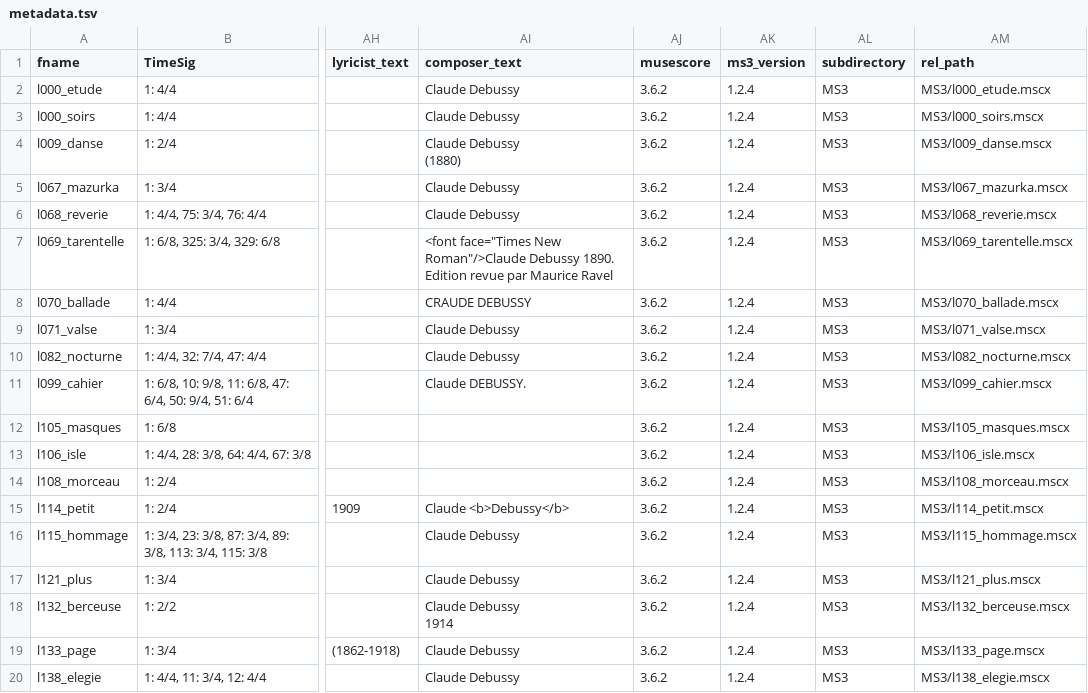
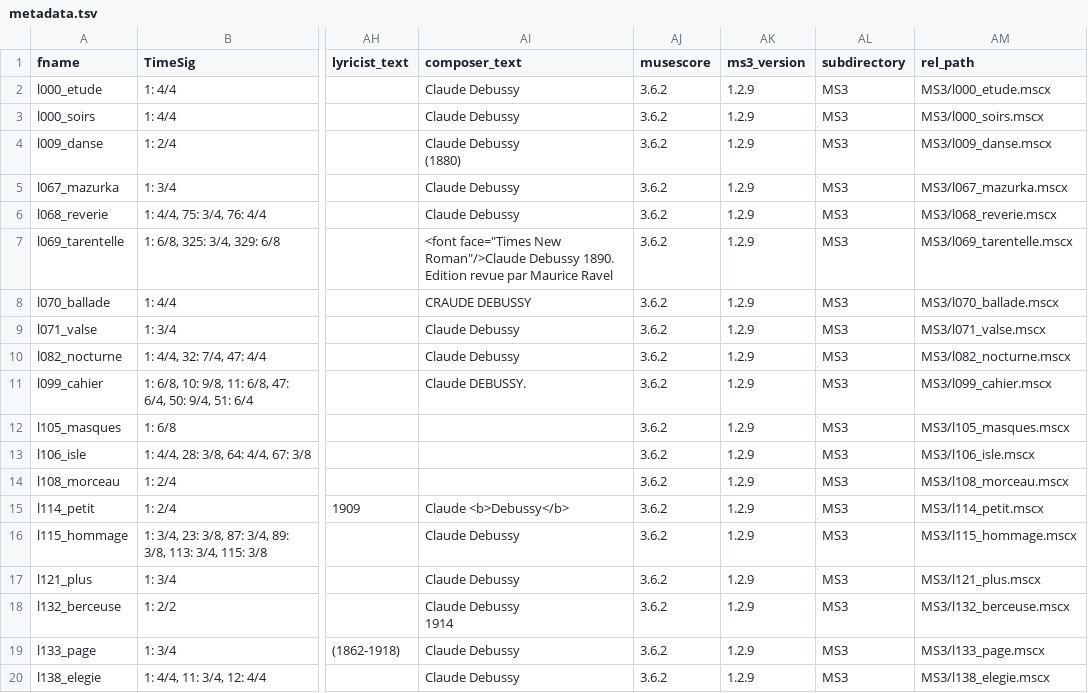
Before and after one commit to DCMLab/debussy_other_piano_pieces, a TSV file: metadata.tsv, drawn as a sheet; only a part is shown, gaps mark what is left out; the diff names each change by its address in the sheet, - before the commit and + after, or states it on an @@ line.

```diff
--- a/metadata.tsv
+++ b/metadata.tsv
-AK2:AK20 (ms3_version): 1.2.4
+AK2:AK20 (ms3_version): 1.2.9
```
Also changed, not shown: 4 other files.
